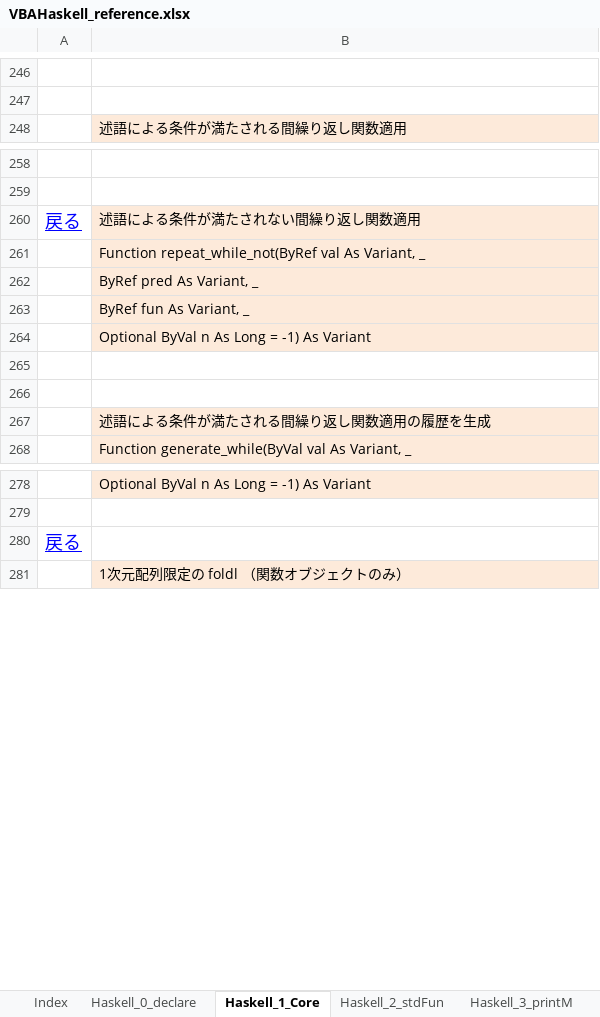
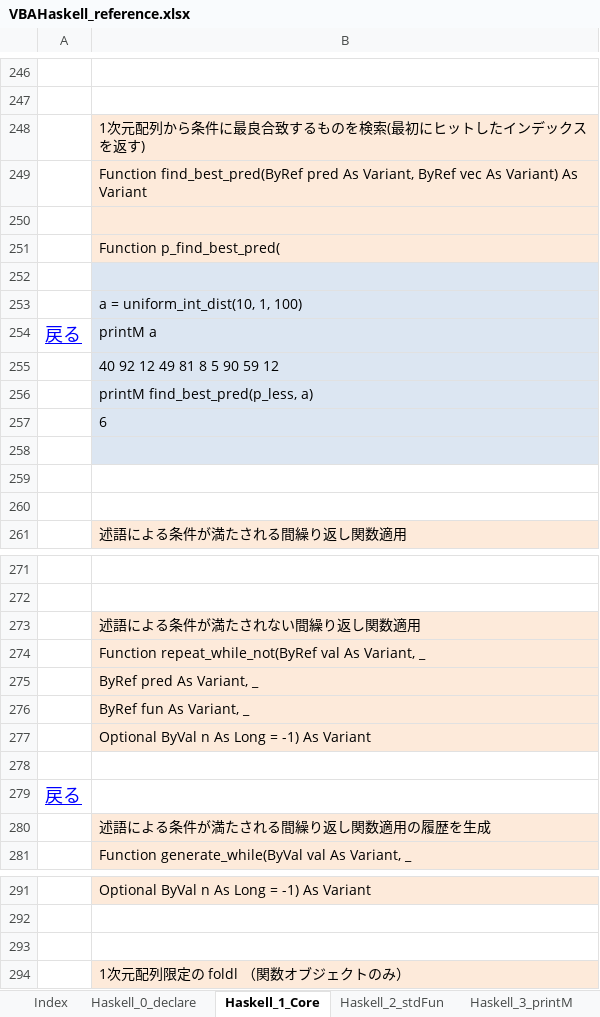
Before and after one commit to mYmd/VBA, an Excel workbook: vh_Manual/VBAHaskell_reference.xlsx, sheet Haskell_1_Core, drawn as a sheet; only a part is shown, gaps mark what is left out; values as stored, in another font and other column widths than the file's, no borders; addresses are those after the commit; the diff covers the shown part only; the diff names each change by its address in the sheet, - before the commit and + after, or states it on an @@ line.

Commit message:
C++APIにfind_best_imple、VBAにfind_best_predを追加

```diff
--- a/vh_Manual/VBAHaskell_reference.xlsx (sheet Haskell_1_Core)
+++ b/vh_Manual/VBAHaskell_reference.xlsx (sheet Haskell_1_Core)
+row 248:  | 1次元配列から条件に最良合致するものを検索(最初にヒットしたインデックスを返す)
+row 249:  | Function find_best_pred(ByRef pred As Variant, ByRef vec As Variant) As Variant
+row 250: (empty)
+row 251:  | Function p_find_best_pred(
+row 252: (empty)
+row 253:  | a = uniform_int_dist(10, 1, 100)
+row 254: 戻る | printM a
+row 255:  | 40 92 12 49 81 8 5 90 59 12
+row 256:  | printM find_best_pred(p_less, a)
+row 257:  | 6
+row 258: (empty)
+row 259: (empty)
+row 260: (empty)
-A273: 戻る
+A273: (empty)
-A279: (empty)
+A279: 戻る
-A293: 戻る
+A293: (empty)
```
Also changed, not shown: 7 edited cells elsewhere in this sheet, sheet Haskell_0_declare, sheet Index, bin/VBAHaskellほぼ全部入り.xlsm, 13 other files.
